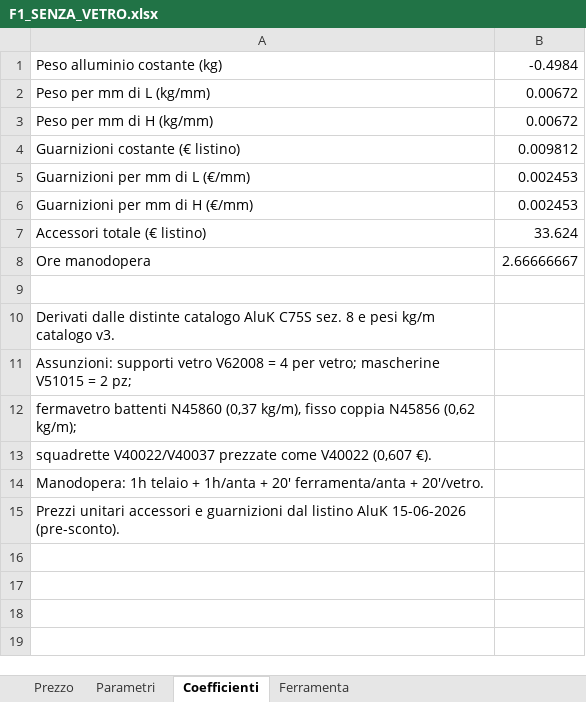
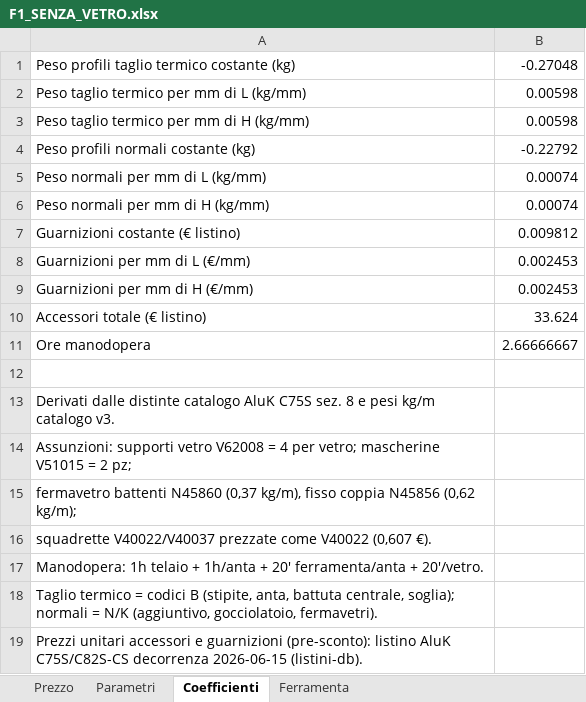
Before and after one commit to ncalzolari/CAM, an Excel workbook: listini-c75s/F1_SENZA_VETRO.xlsx, sheet Coefficienti, drawn as a sheet; values as stored, in another font and other column widths than the file's, no borders; removed rows and columns are numbered as before the commit, all else as after; the diff names each change by its address in the sheet, - before the commit and + after, or states it on an @@ line.

```diff
--- a/listini-c75s/F1_SENZA_VETRO.xlsx (sheet Coefficienti)
+++ b/listini-c75s/F1_SENZA_VETRO.xlsx (sheet Coefficienti)
-row 1: Peso alluminio costante (kg) | -0.4984
-row 2: Peso per mm di L (kg/mm) | 0.00672
-row 3: Peso per mm di H (kg/mm) | 0.00672
+row 1: Peso profili taglio termico costante (kg) | -0.27048
+row 2: Peso taglio termico per mm di L (kg/mm) | 0.00598
+row 3: Peso taglio termico per mm di H (kg/mm) | 0.00598
+row 4: Peso profili normali costante (kg) | -0.22792
+row 5: Peso normali per mm di L (kg/mm) | 0.00074
+row 6: Peso normali per mm di H (kg/mm) | 0.00074
-A18: Prezzi unitari accessori e guarnizioni dal listino AluK 15-06-2026 (pre-sconto).
+A18: Taglio termico = codici B (stipite, anta, battuta centrale, soglia); normali = N/K (aggiuntivo, gocciolatoio, fermavetri).
+row 19: Prezzi unitari accessori e guarnizioni (pre-sconto): listino AluK C75S/C82S-CS decorrenza 2026-06-15 (listini-db).
```
Also changed, not shown: sheet Prezzo, sheet Parametri, listini-c75s/F2_SENZA_VETRO.xlsx, listini-c75s/FISSO_SENZA_VETRO.xlsx, 4 other files.
